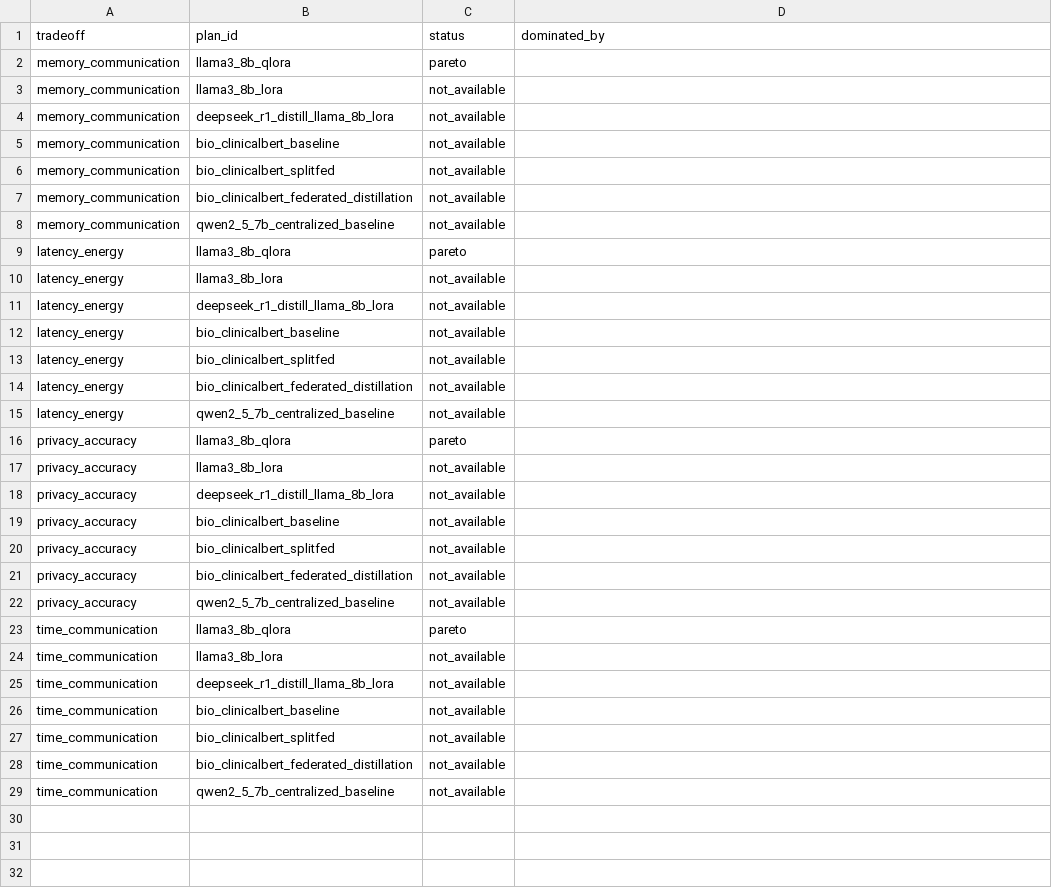
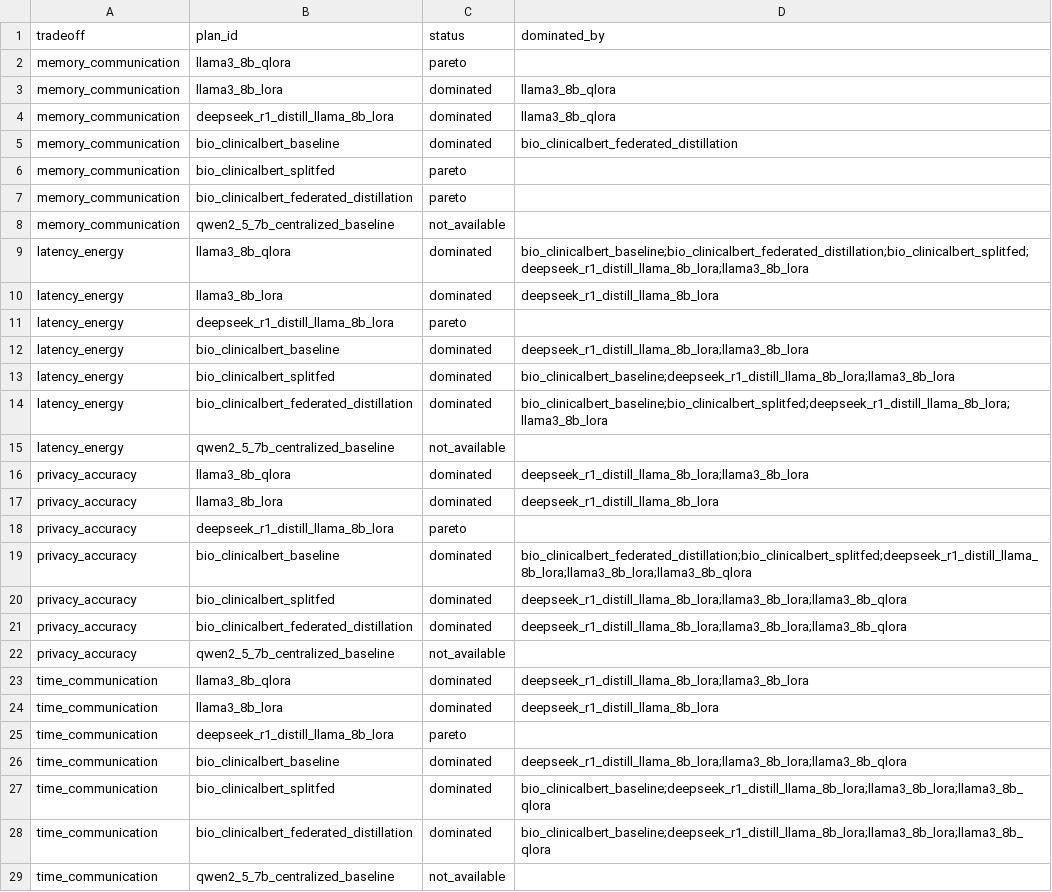
Before and after one commit to stefankam/TradeFL, a CSV file: outputs/real_federated/summary_graphs/pareto_status.csv, drawn as a sheet.

```diff
--- a/outputs/real_federated/summary_graphs/pareto_status.csv
+++ b/outputs/real_federated/summary_graphs/pareto_status.csv
@@ -2,28 +2,28 @@ tradeoff,plan_id,status,dominated_by
 memory_communication,llama3_8b_qlora,pareto,
-memory_communication,llama3_8b_lora,not_available,
-memory_communication,deepseek_r1_distill_llama_8b_lora,not_available,
-memory_communication,bio_clinicalbert_baseline,not_available,
-memory_communication,bio_clinicalbert_splitfed,not_available,
-memory_communication,bio_clinicalbert_federated_distillation,not_available,
+memory_communication,llama3_8b_lora,dominated,llama3_8b_qlora
+memory_communication,deepseek_r1_distill_llama_8b_lora,dominated,llama3_8b_qlora
+memory_communication,bio_clinicalbert_baseline,dominated,bio_clinicalbert_federated_distillation
+memory_communication,bio_clinicalbert_splitfed,pareto,
+memory_communication,bio_clinicalbert_federated_distillation,pareto,
 memory_communication,qwen2_5_7b_centralized_baseline,not_available,
-latency_energy,llama3_8b_qlora,pareto,
-latency_energy,llama3_8b_lora,not_available,
-latency_energy,deepseek_r1_distill_llama_8b_lora,not_available,
-latency_energy,bio_clinicalbert_baseline,not_available,
-latency_energy,bio_clinicalbert_splitfed,not_available,
-latency_energy,bio_clinicalbert_federated_distillation,not_available,
+latency_energy,llama3_8b_qlora,dominated,bio_clinicalbert_baseline;bio_clinicalbert_federated_distillation;bio_clinicalbert_splitfed;deepseek_r1_distill_llama_8b_lora;llama3_8b_lora
+latency_energy,llama3_8b_lora,dominated,deepseek_r1_distill_llama_8b_lora
+latency_energy,deepseek_r1_distill_llama_8b_lora,pareto,
+latency_energy,bio_clinicalbert_baseline,dominated,deepseek_r1_distill_llama_8b_lora;llama3_8b_lora
+latency_energy,bio_clinicalbert_splitfed,dominated,bio_clinicalbert_baseline;deepseek_r1_distill_llama_8b_lora;llama3_8b_lora
+latency_energy,bio_clinicalbert_federated_distillation,dominated,bio_clinicalbert_baseline;bio_clinicalbert_splitfed;deepseek_r1_distill_llama_8b_lora;llama3_8b_lora
 latency_energy,qwen2_5_7b_centralized_baseline,not_available,
-privacy_accuracy,llama3_8b_qlora,pareto,
-privacy_accuracy,llama3_8b_lora,not_available,
-privacy_accuracy,deepseek_r1_distill_llama_8b_lora,not_available,
-privacy_accuracy,bio_clinicalbert_baseline,not_available,
-privacy_accuracy,bio_clinicalbert_splitfed,not_available,
-privacy_accuracy,bio_clinicalbert_federated_distillation,not_available,
+privacy_accuracy,llama3_8b_qlora,dominated,deepseek_r1_distill_llama_8b_lora;llama3_8b_lora
+privacy_accuracy,llama3_8b_lora,dominated,deepseek_r1_distill_llama_8b_lora
+privacy_accuracy,deepseek_r1_distill_llama_8b_lora,pareto,
+privacy_accuracy,bio_clinicalbert_baseline,dominated,bio_clinicalbert_federated_distillation;bio_clinicalbert_splitfed;deepseek_r1_distill_llama_8b_lora;llama3_8b_lora;llama3_8b_qlora
+privacy_accuracy,bio_clinicalbert_splitfed,dominated,deepseek_r1_distill_llama_8b_lora;llama3_8b_lora;llama3_8b_qlora
+privacy_accuracy,bio_clinicalbert_federated_distillation,dominated,deepseek_r1_distill_llama_8b_lora;llama3_8b_lora;llama3_8b_qlora
 privacy_accuracy,qwen2_5_7b_centralized_baseline,not_available,
-time_communication,llama3_8b_qlora,pareto,
-time_communication,llama3_8b_lora,not_available,
-time_communication,deepseek_r1_distill_llama_8b_lora,not_available,
-time_communication,bio_clinicalbert_baseline,not_available,
-time_communication,bio_clinicalbert_splitfed,not_available,
-time_communication,bio_clinicalbert_federated_distillation,not_available,
+time_communication,llama3_8b_qlora,dominated,deepseek_r1_distill_llama_8b_lora;llama3_8b_lora
+time_communication,llama3_8b_lora,dominated,deepseek_r1_distill_llama_8b_lora
+time_communication,deepseek_r1_distill_llama_8b_lora,pareto,
+time_communication,bio_clinicalbert_baseline,dominated,deepseek_r1_distill_llama_8b_lora;llama3_8b_lora;llama3_8b_qlora
+time_communication,bio_clinicalbert_splitfed,dominated,bio_clinicalbert_baseline;deepseek_r1_distill_llama_8b_lora;llama3_8b_lora;llama3_8b_qlora
+time_communication,bio_clinicalbert_federated_distillation,dominated,bio_clinicalbert_baseline;deepseek_r1_distill_llama_8b_lora;llama3_8b_lora;llama3_8b_qlora
 time_communication,qwen2_5_7b_centralized_baseline,not_available,
```
Also changed, not shown: outputs/real_federated/summary.csv, outputs/real_federated/summary_graphs/graph_manifest.csv, 35 other files.
